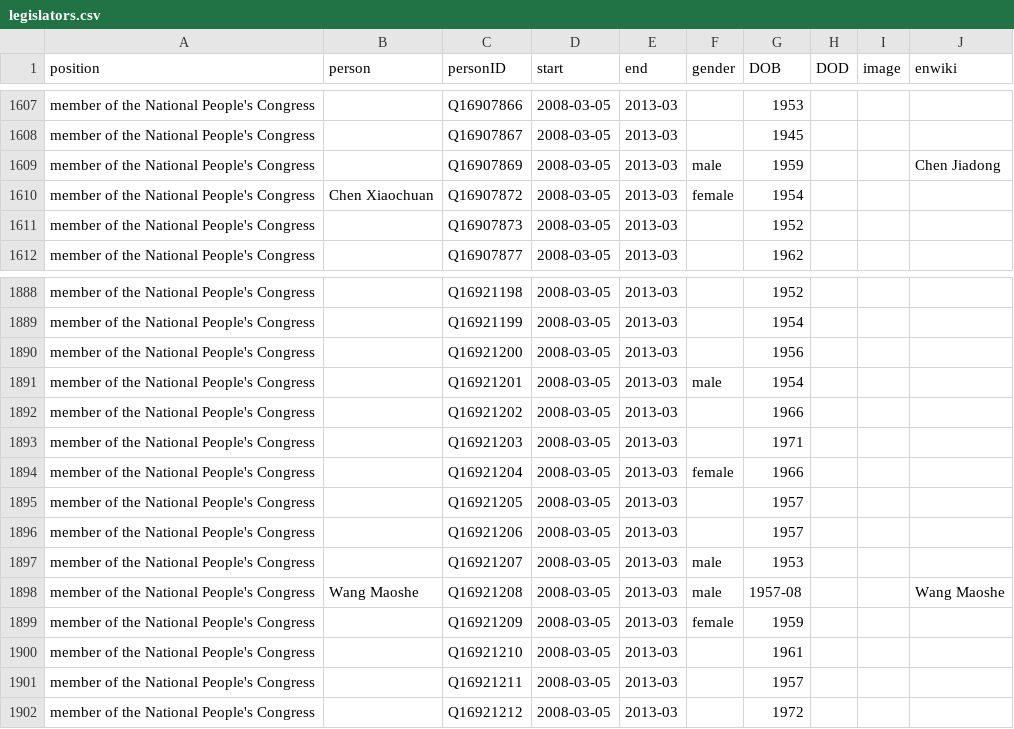
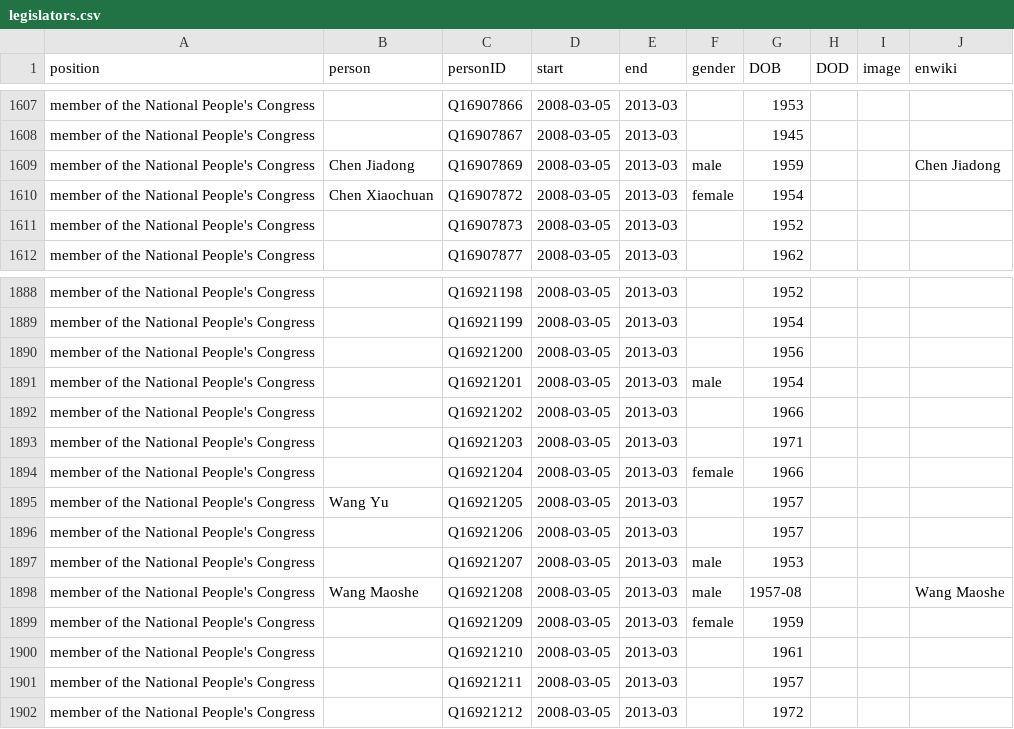
Before and after one commit to every-politician-scrapers/china-ministers, a CSV file: html/legislators.csv, drawn as a sheet; only a part is shown, gaps mark what is left out.

Commit message:
PCB update

```diff
--- a/html/legislators.csv
+++ b/html/legislators.csv
@@ -1608,3 +1608,3 @@ member of the National People's Congress,,Q16907866,2008-03-05,2013-03,,1953,,,
 member of the National People's Congress,,Q16907867,2008-03-05,2013-03,,1945,,,
-member of the National People's Congress,,Q16907869,2008-03-05,2013-03,male,1959,,,Chen Jiadong
+member of the National People's Congress,Chen Jiadong,Q16907869,2008-03-05,2013-03,male,1959,,,Chen Jiadong
 member of the National People's Congress,Chen Xiaochuan,Q16907872,2008-03-05,2013-03,female,1954,,,
@@ -1894,3 +1894,3 @@ member of the National People's Congress,,Q16921203,2008-03-05,2013-03,,1971,,,
 member of the National People's Congress,,Q16921204,2008-03-05,2013-03,female,1966,,,
-member of the National People's Congress,,Q16921205,2008-03-05,2013-03,,1957,,,
+member of the National People's Congress,Wang Yu,Q16921205,2008-03-05,2013-03,,1957,,,
 member of the National People's Congress,,Q16921206,2008-03-05,2013-03,,1957,,,
```
